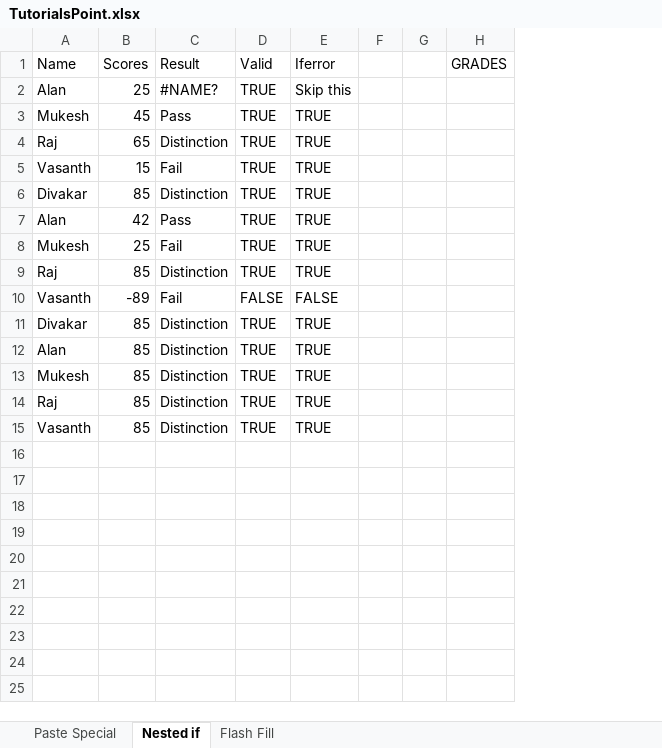
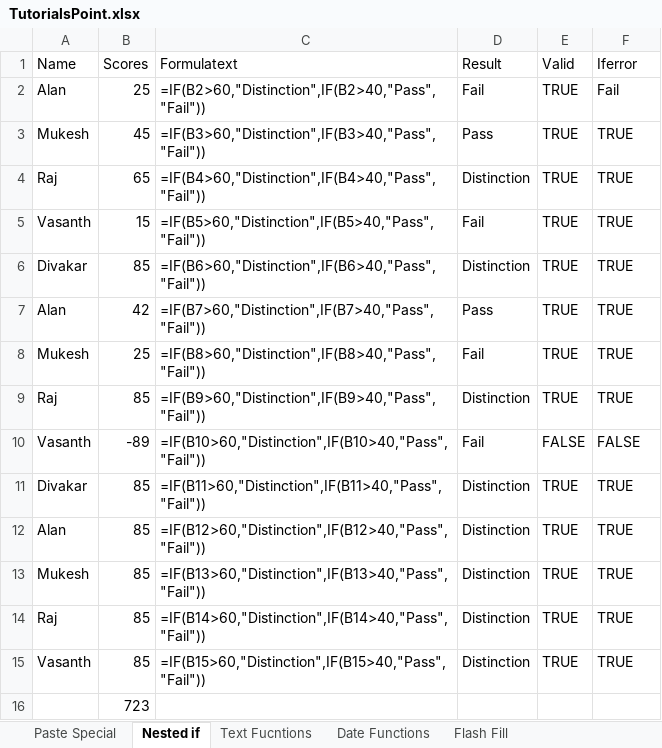
Before and after one commit to ealanraj/MS-EXCEL, an Excel workbook: TutorialsPoint.xlsx, sheet Nested if, drawn as a sheet; values as stored, in another font and other column widths than the file's, no cell formats; removed rows and columns are numbered as before the commit, all else as after; the diff names each change by its address in the sheet, - before the commit and + after, or states it on an @@ line.

```diff
--- a/TutorialsPoint.xlsx (sheet Nested if)
+++ b/TutorialsPoint.xlsx (sheet Nested if)
+sheet tab: Text Fucntions
+sheet tab: Date Functions
+column C (Formulatext), rows 2-15: =IF(B2>60,"Distinction",IF(B2>40,"Pass","Fail")) | =IF(B3>60,"Distinction",IF(B3>40,"Pass","Fail")) | =IF(B4>60,"Distinction",IF(B4>40,"Pass","Fail")) | =IF(B5>60,"Distinction",IF(B5>40,"Pass","Fail")) | =IF(B6>60,"Distinction",IF(B6>40,"Pass","Fail")) | =IF(B7>60,"Distinction",IF(B7>40,"Pass","Fail")) | =IF(B8>60,"Distinction",IF(B8>40,"Pass","Fail")) | =IF(B9>60,"Distinction",IF(B9>40,"Pass","Fail")) | =IF(B10>60,"Distinction",IF(B10>40,"Pass","Fail")) | =IF(B11>60,"Distinction",IF(B11>40,"Pass","Fail")) | =IF(B12>60,"Distinction",IF(B12>40,"Pass","Fail")) | =IF(B13>60,"Distinction",IF(B13>40,"Pass","Fail")) | =IF(B14>60,"Distinction",IF(B14>40,"Pass","Fail")) | =IF(B15>60,"Distinction",IF(B15>40,"Pass","Fail"))
-column F, empty
-column G, empty
-column H (GRADES), empty
-D2 (Result): #NAME?
+D2 (Result): Fail
-F2 (Iferror): Skip this
+F2 (Iferror): Fail
+row 16:  | 723
```
Also changed, not shown: sheet Paste Special, cell formats, formulas that keep their value.
